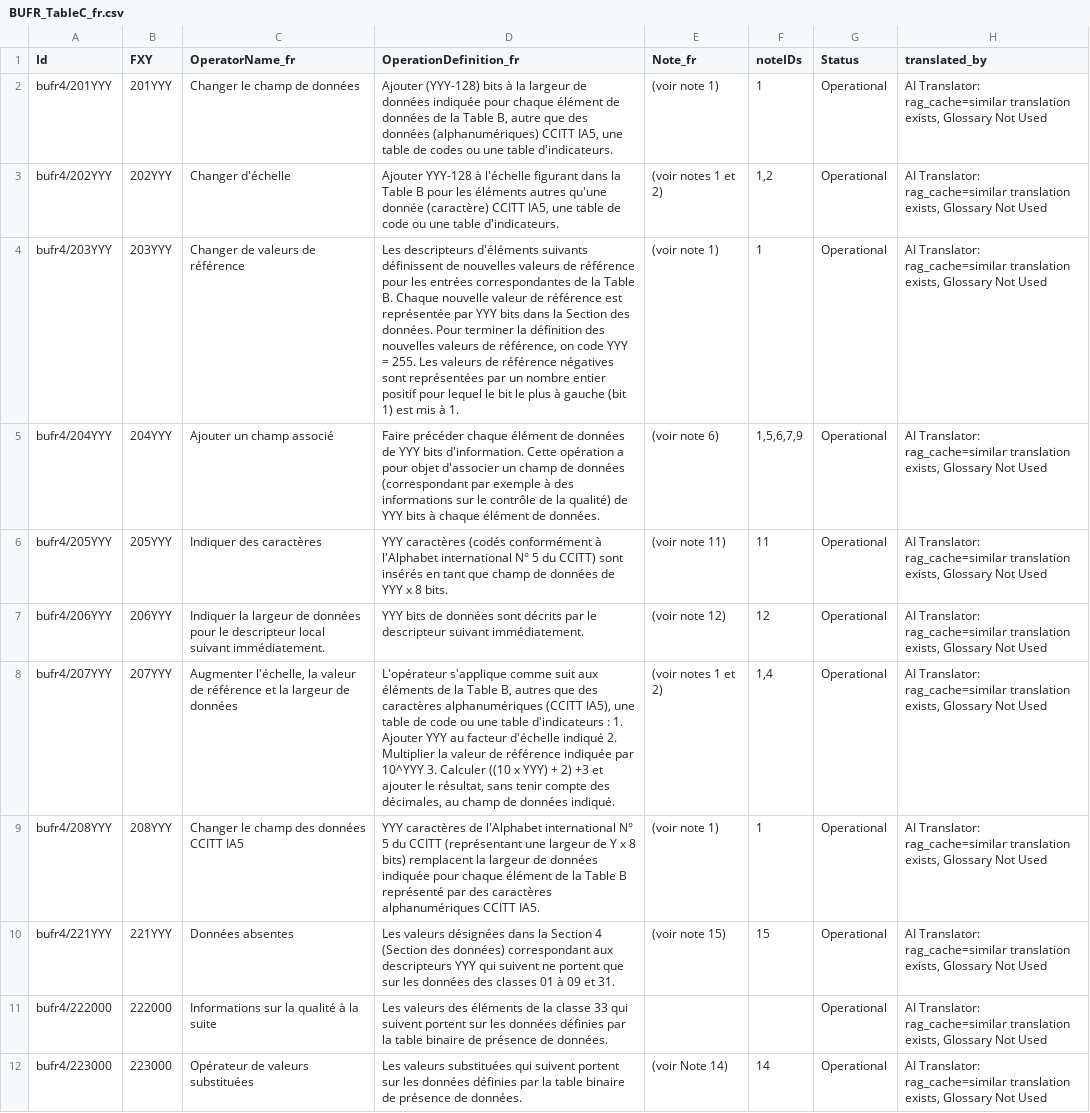
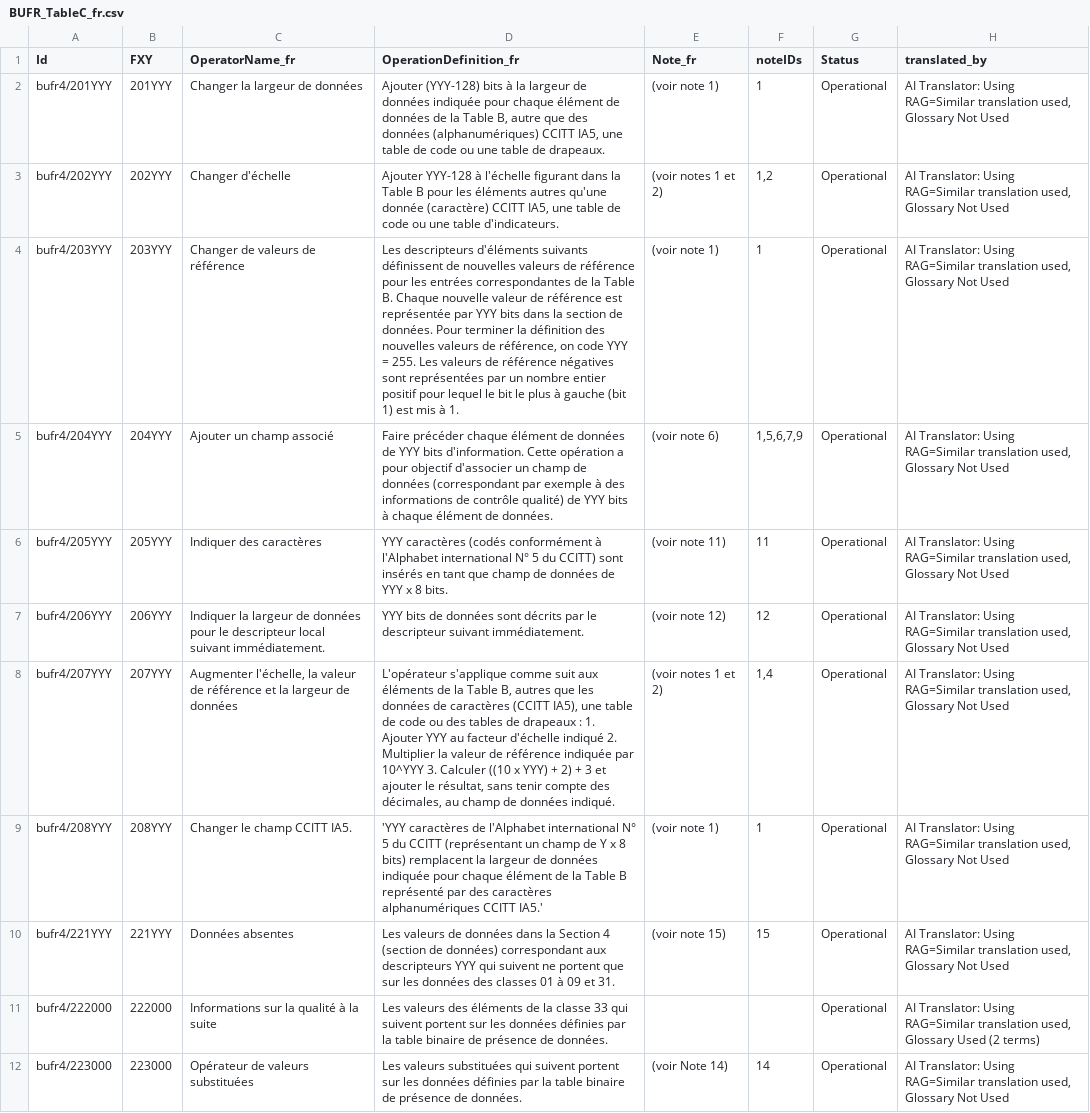
Before and after one commit to wmo-im/BUFR4, a CSV file: french/BUFR_TableC_fr.csv, drawn as a sheet; only a part is shown; the diff covers the shown part only; the diff names each change by its address in the sheet, - before the commit and + after, or states it on an @@ line.

Commit message:
fix issue with glossary replacement

```diff
--- a/french/BUFR_TableC_fr.csv
+++ b/french/BUFR_TableC_fr.csv
-C2 (OperatorName_fr): Changer le champ de données
+C2 (OperatorName_fr): Changer la largeur de données
-D2 (OperationDefinition_fr): …table de codes ou une table d'indicateurs.
+D2 (OperationDefinition_fr): …table de code ou une table de drapeaux.
-H2:H10 (translated_by): AI Translator: rag_cache=similar translation exists, Glossary Not…
+H2:H10 (translated_by): AI Translator: Using RAG=Similar translation used, Glossary Not…
-D4 (OperationDefinition_fr): …dans la Section des données. Pour…
+D4 (OperationDefinition_fr): …dans la section de données. Pour…
-D5 (OperationDefinition_fr): …a pour objet d'associer un champ de données (correspondant par exemple à des informations sur le contrôle de la qualité) de…
+D5 (OperationDefinition_fr): …a pour objectif d'associer un champ de données (correspondant par exemple à des informations de contrôle qualité) de…
-D8 (OperationDefinition_fr): …autres que des caractères alphanumériques (CCITT IA5), une table de code ou une table d'indicateurs : 1. Ajouter YYY au facteur d'échelle indiqué 2. Multiplier la valeur de référence indiquée par 10^YYY 3. Calculer ((10 x YYY) + 2) +3 et ajouter…
+D8 (OperationDefinition_fr): …autres que les données de caractères (CCITT IA5), une table de code ou des tables de drapeaux : 1. Ajouter YYY au facteur d'échelle indiqué 2. Multiplier la valeur de référence indiquée par 10^YYY 3. Calculer ((10 x YYY) + 2) + 3 et ajouter…
-C9 (OperatorName_fr): Changer le champ des données CCITT IA5
+C9 (OperatorName_fr): Changer le champ CCITT IA5.
-D9 (OperationDefinition_fr): YYY caractères de l'Alphabet international N° 5 du CCITT (représentant une largeur de Y x 8 bits) remplacent la largeur de données indiquée pour chaque élément de la Table B représenté par des caractères alphanumériques CCITT IA5.
+D9 (OperationDefinition_fr): 'YYY caractères de l'Alphabet international N° 5 du CCITT (représentant un champ de Y x 8 bits) remplacent la largeur de données indiquée pour chaque élément de la Table B représenté par des caractères alphanumériques CCITT IA5.'
-D10 (OperationDefinition_fr): Les valeurs désignées dans la Section 4 (Section des données) correspondant…
+D10 (OperationDefinition_fr): Les valeurs de données dans la Section 4 (section de données) correspondant…
-H11 (translated_by): AI Translator: rag_cache=similar translation exists, Glossary Not Used
+H11 (translated_by): AI Translator: Using RAG=Similar translation used, Glossary Used (2 terms)
-H12 (translated_by): AI Translator: rag_cache=similar translation exists, Glossary Not…
+H12 (translated_by): AI Translator: Using RAG=Similar translation used, Glossary Not…
```
Also changed, not shown: 33 edited cells elsewhere in this file.
